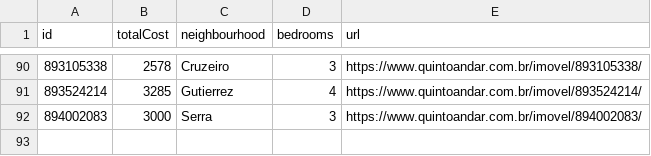
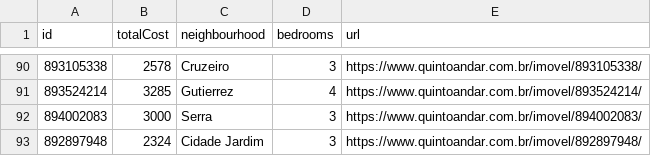
Before and after one commit to a-moreira/apto, a CSV file: data/aptos.csv, drawn as a sheet; only a part is shown, gaps mark what is left out; the diff names each change by its address in the sheet, - before the commit and + after, or states it on an @@ line.

```diff
--- a/data/aptos.csv
+++ b/data/aptos.csv
+row 93: 892897948 | 2324 | Cidade Jardim | 3 | https://www.quintoandar.com.br/imovel/892897948/
```
